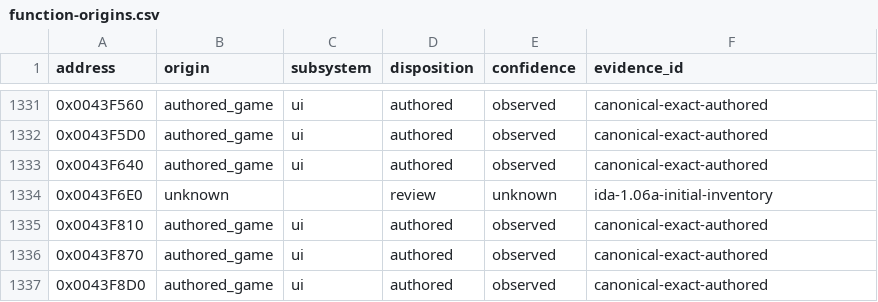
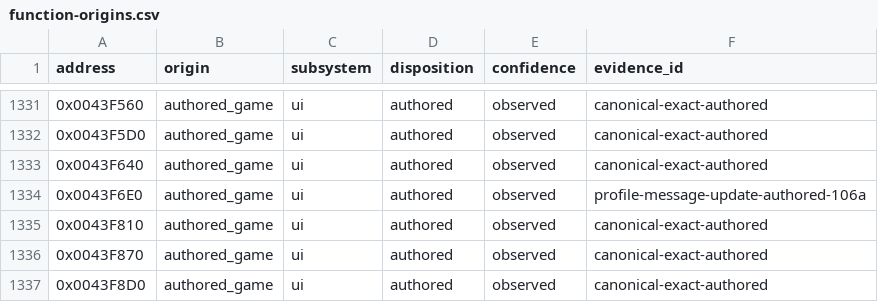
Before and after one commit to N0zoM1z0/th105, a CSV file: config/function-origins.csv, drawn as a sheet; only a part is shown, gaps mark what is left out.

Commit message:
gpt-6-sol: review profile message update origin

```diff
--- a/config/function-origins.csv
+++ b/config/function-origins.csv
@@ -1333,3 +1333,3 @@ address,origin,subsystem,disposition,confidence,evidence_id
 0x0043F640,authored_game,ui,authored,observed,canonical-exact-authored
-0x0043F6E0,unknown,,review,unknown,ida-1.06a-initial-inventory
+0x0043F6E0,authored_game,ui,authored,observed,profile-message-update-authored-106a
 0x0043F810,authored_game,ui,authored,observed,canonical-exact-authored
```
Also changed, not shown: 6 other files.
